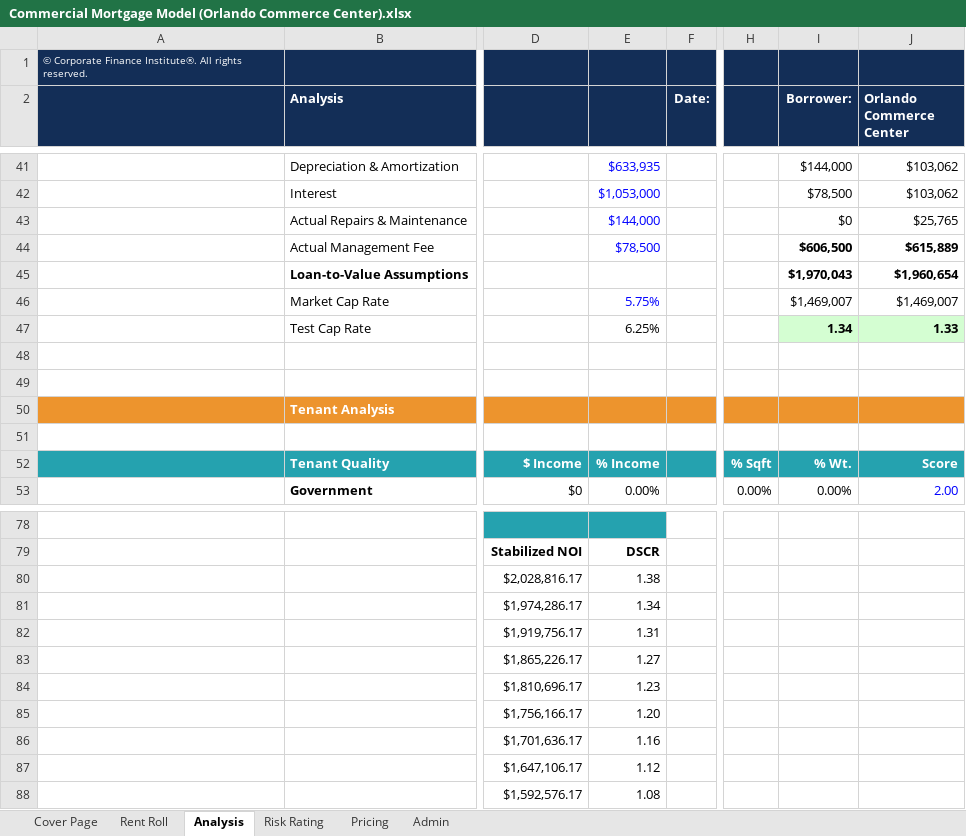
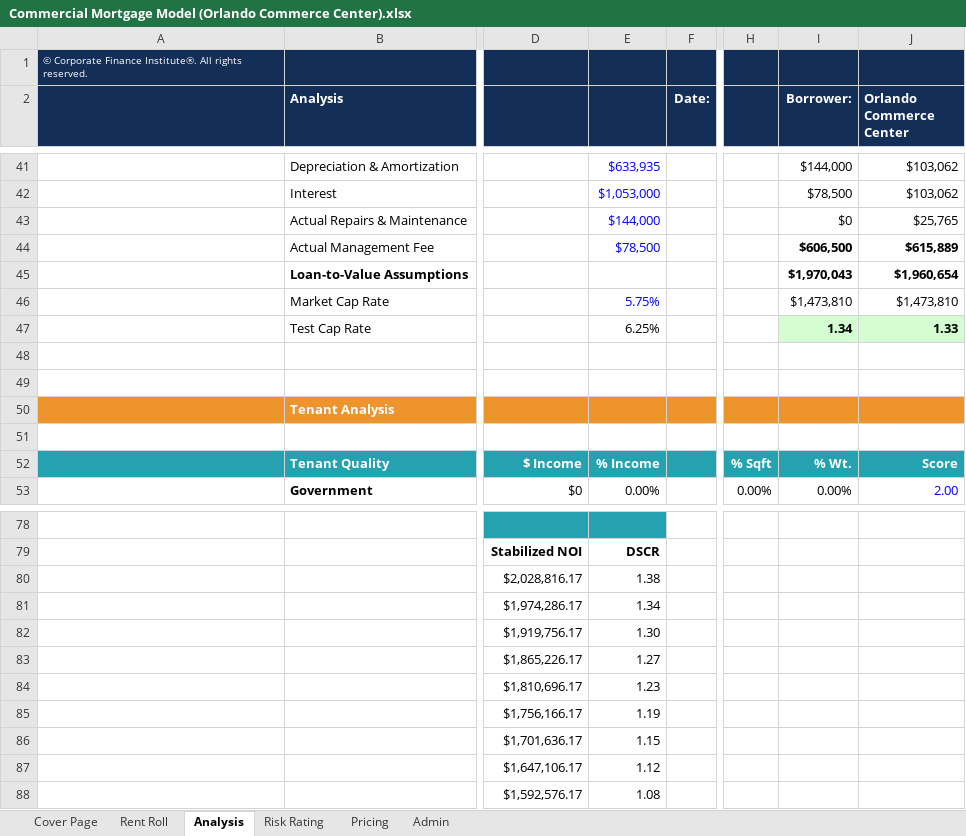
Before and after one commit to guilhermegscastro/Commercial-Mortgage-Model-, an Excel workbook: Commercial Mortgage Model (Orlando Commerce Center).xlsx, sheet Analysis, drawn as a sheet; only a part is shown, gaps mark what is left out; values as stored, in another font and other column widths than the file's, no borders; charts and pictures and conditional formats not drawn; the diff covers the shown part only; the diff names each change by its address in the sheet, - before the commit and + after, or states it on an @@ line.

```diff
--- a/Commercial Mortgage Model (Orlando Commerce Center).xlsx (sheet Analysis)
+++ b/Commercial Mortgage Model (Orlando Commerce Center).xlsx (sheet Analysis)
-I46 (Borrower:): $1,469,007
+I46 (Borrower:): $1,473,810
-J46 (Orlando Commerce Center): $1,469,007
+J46 (Orlando Commerce Center): $1,473,810
-E82: 1.31
+E82: 1.30
-E85: 1.20
+E85: 1.19
-E86: 1.16
+E86: 1.15
```
Also changed, not shown: 27 edited cells elsewhere in this sheet, sheet Pricing.
